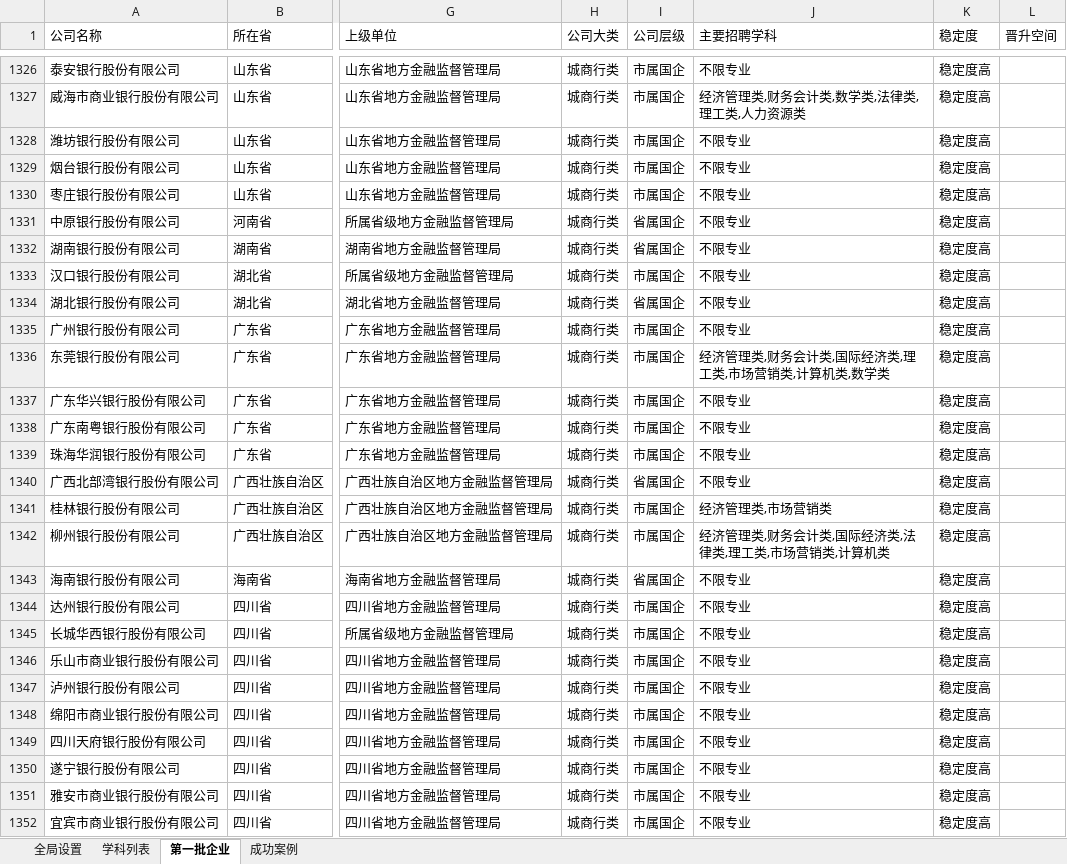
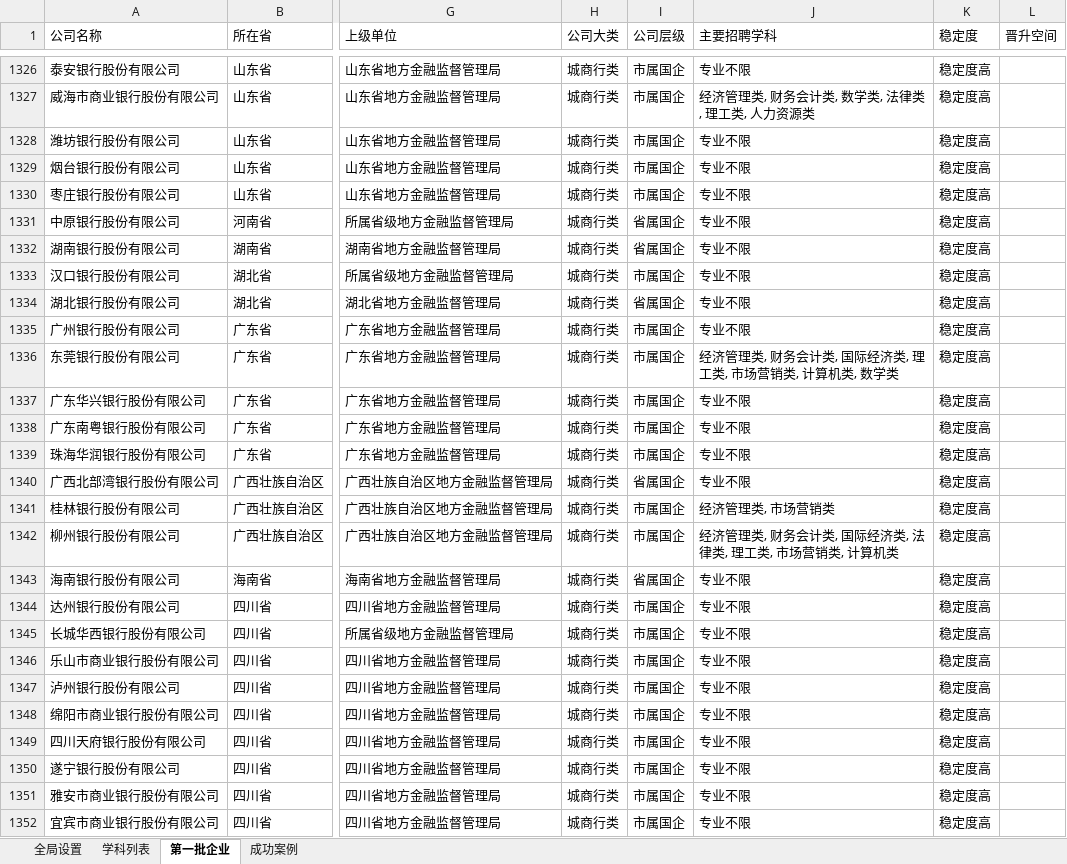
Before and after one commit to PokiFOX/qiuzhijia, an Excel workbook: config/企业列表.xlsx, sheet 第一批企业, drawn as a sheet; only a part is shown, gaps mark what is left out; values as stored, in another font and other column widths than the file's, no borders; conditional formats not drawn; the diff covers the shown part only; the diff names each change by its address in the sheet, - before the commit and + after, or states it on an @@ line.

```diff
--- a/config/企业列表.xlsx (sheet 第一批企业)
+++ b/config/企业列表.xlsx (sheet 第一批企业)
-J1326 (主要招聘学科): 不限专业
+J1326 (主要招聘学科): 专业不限
-J1327 (主要招聘学科): 经济管理类,财务会计类,数学类,法律类,理工类,人力资源类
+J1327 (主要招聘学科): 经济管理类, 财务会计类, 数学类, 法律类, 理工类, 人力资源类
-J1328:J1335 (主要招聘学科): 不限专业
+J1328:J1335 (主要招聘学科): 专业不限
-J1336 (主要招聘学科): 经济管理类,财务会计类,国际经济类,理工类,市场营销类,计算机类,数学类
+J1336 (主要招聘学科): 经济管理类, 财务会计类, 国际经济类, 理工类, 市场营销类, 计算机类, 数学类
-J1337:J1340 (主要招聘学科): 不限专业
+J1337:J1340 (主要招聘学科): 专业不限
-J1341 (主要招聘学科): 经济管理类,市场营销类
+J1341 (主要招聘学科): 经济管理类, 市场营销类
-J1342 (主要招聘学科): 经济管理类,财务会计类,国际经济类,法律类,理工类,市场营销类,计算机类
+J1342 (主要招聘学科): 经济管理类, 财务会计类, 国际经济类, 法律类, 理工类, 市场营销类, 计算机类
-J1343:J1352 (主要招聘学科): 不限专业
+J1343:J1352 (主要招聘学科): 专业不限
```
Also changed, not shown: 970 edited cells and cell formats elsewhere in this sheet.
